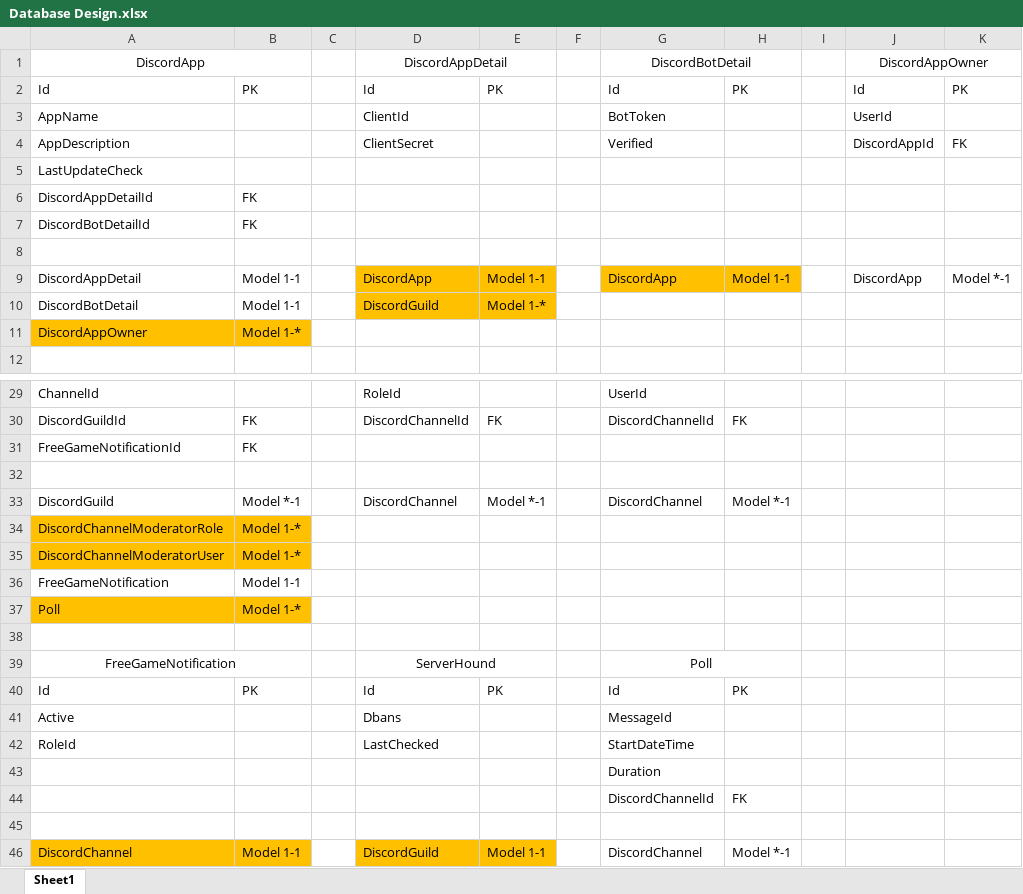
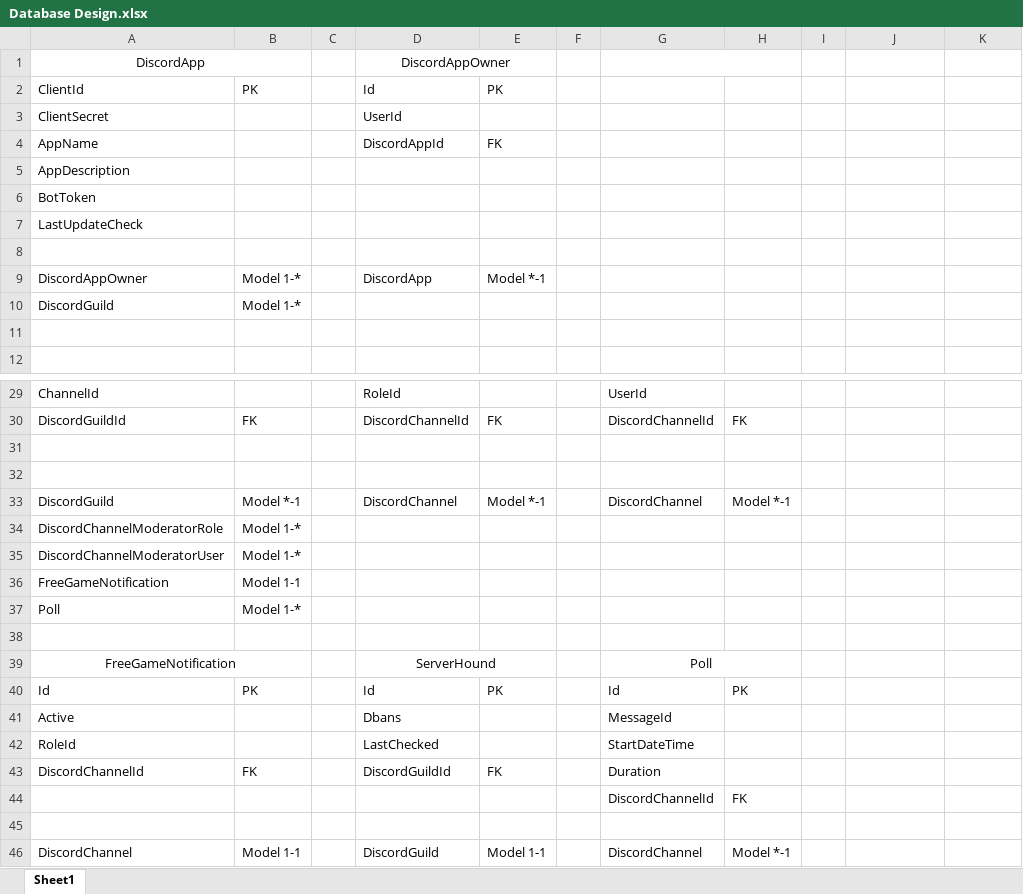
Before and after one commit to TheDialgaTeam/DiscordBot, an Excel workbook: Database Design.xlsx, sheet Sheet1, drawn as a sheet; only a part is shown, gaps mark what is left out; values as stored, in another font and other column widths than the file's, no borders; removed rows and columns are numbered as before the commit, all else as after; the diff covers the shown part only; the diff names each change by its address in the sheet, - before the commit and + after, or states it on an @@ line.

```diff
--- a/Database Design.xlsx (sheet Sheet1)
+++ b/Database Design.xlsx (sheet Sheet1)
-D1: DiscordAppDetail
+D1: DiscordAppOwner
-G1: DiscordBotDetail
+G1: (empty)
-J1: DiscordAppOwner
+J1: (empty)
-J1:K1 merged
-row 2: Id | PK |  | Id | PK |  | Id | PK |  | Id | PK
-row 3: AppName |  |  | ClientId |  |  | BotToken |  |  | UserId
-row 4: AppDescription |  |  | ClientSecret |  |  | Verified |  |  | DiscordAppId | FK
+row 2: ClientId | PK |  | Id | PK
+row 3: ClientSecret |  |  | UserId
+row 4: AppName |  |  | DiscordAppId | FK
+row 5: AppDescription
+row 6: BotToken
-row 6: DiscordAppDetailId | FK
-row 7: DiscordBotDetailId | FK
-row 9: DiscordAppDetail | Model 1-1 |  | DiscordApp | Model 1-1 |  | DiscordApp | Model 1-1 |  | DiscordApp | Model *-1
-row 10: DiscordBotDetail | Model 1-1 |  | DiscordGuild | Model 1-*
-A9:B9 fill: #FFC000
+A9:B9 fill: none
-D9: (empty)
+D9: DiscordApp
-E9: (empty)
+E9: Model *-1
+row 10: DiscordGuild | Model 1-*
+row 11: (empty)
-row 31: FreeGameNotificationId | FK
+row 31: (empty)
-A34:B35 fill: #FFC000
+A34:B35 fill: none
-A37:B37 fill: #FFC000
+A37:B37 fill: none
-row 43:  |  |  |  |  |  | Duration
+row 43: DiscordChannelId | FK |  | DiscordGuildId | FK |  | Duration
-A46:B46 fill: #FFC000
+A46:B46 fill: none
-D46:E46 fill: #FFC000
+D46:E46 fill: none
```
Also changed, not shown: 1 added row, 1 removed row, 2 edited cells and cell formats elsewhere in this sheet, 50 other files.
